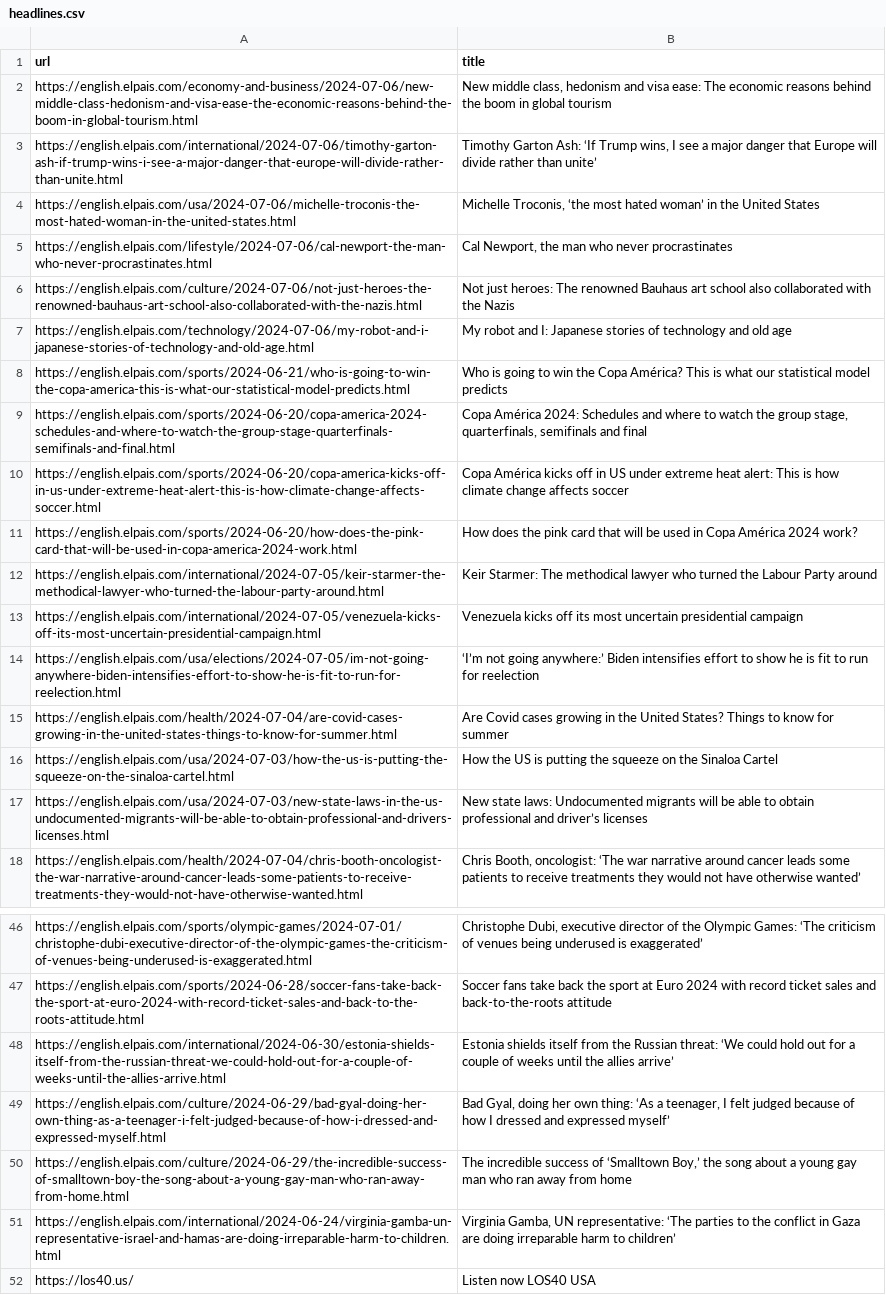
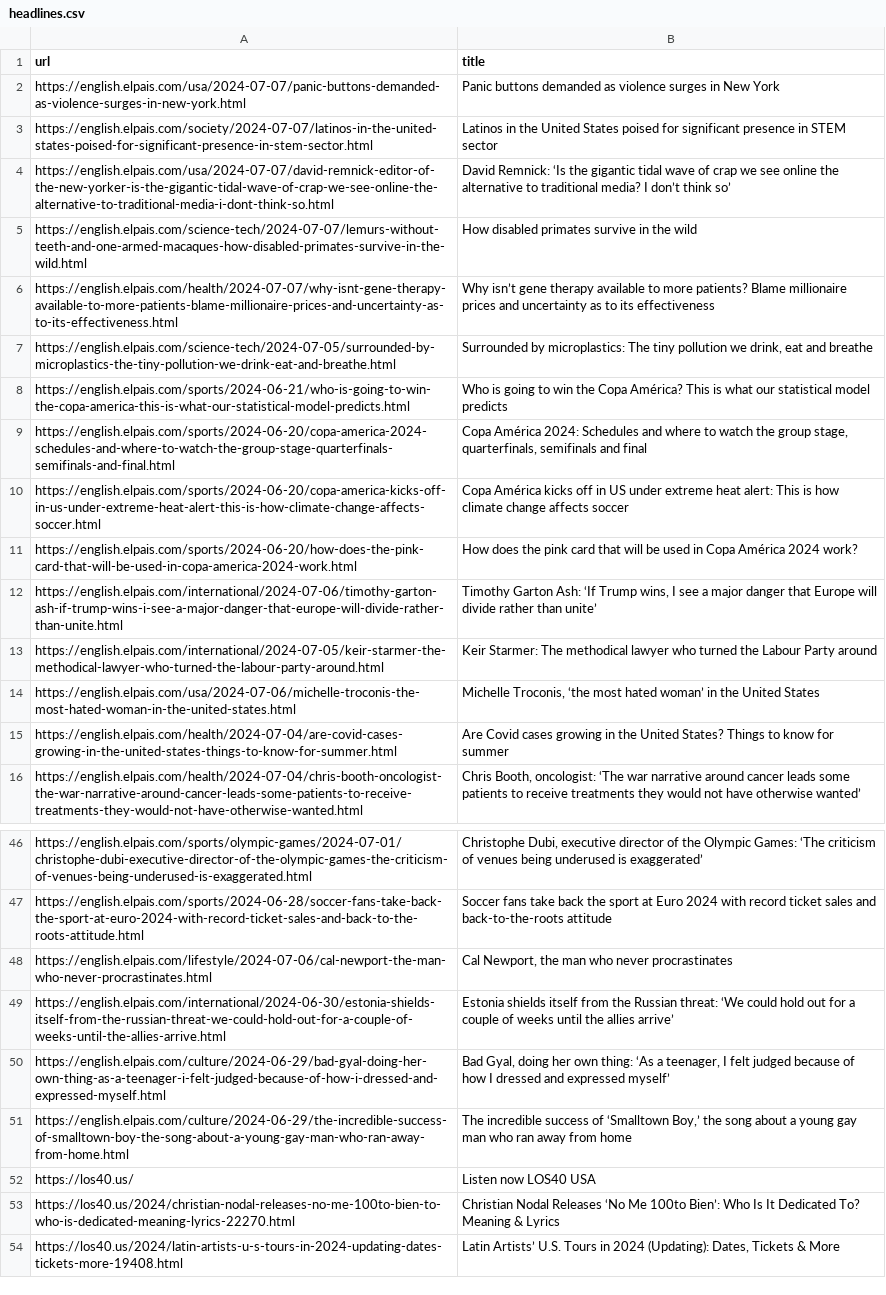
Before and after one commit to jsoma/scraper-sample, a CSV file: headlines.csv, drawn as a sheet; only a part is shown, gaps mark what is left out; the shorter side is filled out with more unchanged rows; removed rows and columns are numbered as before the commit, all else as after; the diff covers the shown part only; the diff names each change by its address in the sheet, - before the commit and + after, or states it on an @@ line.

```diff
--- a/headlines.csv
+++ b/headlines.csv
@@ row 2 moved to row 29: https://english.elpais.com/economy-and-b… @@
@@ row 6 moved to row 33: https://english.elpais.com/culture/2024-… @@
@@ row 7 moved to row 24: https://english.elpais.com/technology/20… @@
+row 2: https://english.elpais.com/usa/2024-07-07/panic-buttons-demanded-as-violence-surges-in-new-york.html | Panic buttons demanded as violence surges in New York
+row 3: https://english.elpais.com/society/2024-07-07/latinos-in-the-united-states-poised-for-significant-presence-in-stem-sector.html | Latinos in the United States poised for significant presence in STEM sector
+row 4: https://english.elpais.com/usa/2024-07-07/david-remnick-editor-of-the-new-yorker-is-the-gigantic-tidal-wave-of-crap-we-see-online-the-alternative-to-traditional-media-i-dont-think-so.html | David Remnick: ‘Is the gigantic tidal wave of crap we see online the alternative to traditional media? I don’t think so’
+row 5: https://english.elpais.com/science-tech/2024-07-07/lemurs-without-teeth-and-one-armed-macaques-how-disabled-primates-survive-in-the-wild.html | How disabled primates survive in the wild
+row 6: https://english.elpais.com/health/2024-07-07/why-isnt-gene-therapy-available-to-more-patients-blame-millionaire-prices-and-uncertainty-as-to-its-effectiveness.html | Why isn’t gene therapy available to more patients? Blame millionaire prices and uncertainty as to its effectiveness
+row 7: https://english.elpais.com/science-tech/2024-07-05/surrounded-by-microplastics-the-tiny-pollution-we-drink-eat-and-breathe.html | Surrounded by microplastics: The tiny pollution we drink, eat and breathe
@@ row 3 moved to row 12: https://english.elpais.com/international… @@
-row 13: https://english.elpais.com/international/2024-07-05/venezuela-kicks-off-its-most-uncertain-presidential-campaign.html | Venezuela kicks off its most uncertain presidential campaign
-row 14: https://english.elpais.com/usa/elections/2024-07-05/im-not-going-anywhere-biden-intensifies-effort-to-show-he-is-fit-to-run-for-reelection.html | ‘I’m not going anywhere:’ Biden intensifies effort to show he is fit to run for reelection
@@ row 4 moved to row 14: https://english.elpais.com/usa/2024-07-0… @@
-row 16: https://english.elpais.com/usa/2024-07-03/how-the-us-is-putting-the-squeeze-on-the-sinaloa-cartel.html | How the US is putting the squeeze on the Sinaloa Cartel
-row 17: https://english.elpais.com/usa/2024-07-03/new-state-laws-in-the-us-undocumented-migrants-will-be-able-to-obtain-professional-and-drivers-licenses.html | New state laws: Undocumented migrants will be able to obtain professional and driver’s licenses
@@ row 5 moved to row 48: https://english.elpais.com/lifestyle/202… @@
-row 51: https://english.elpais.com/international/2024-06-24/virginia-gamba-un-representative-israel-and-hamas-are-doing-irreparable-harm-to-children.html | Virginia Gamba, UN representative: ‘The parties to the conflict in Gaza are doing irreparable harm to children’
```
Also changed, not shown: 2 added rows and 3 removed rows elsewhere in this file.
